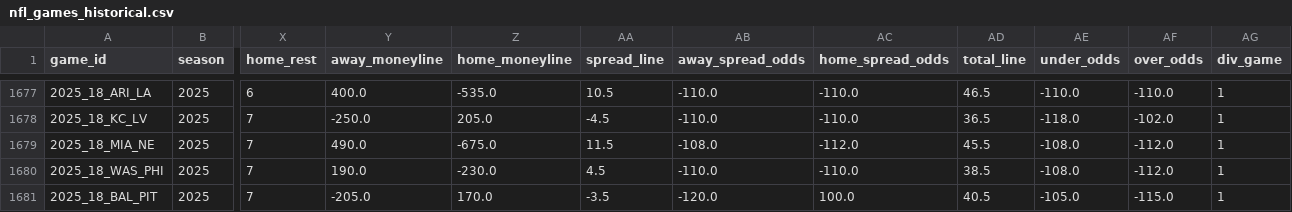
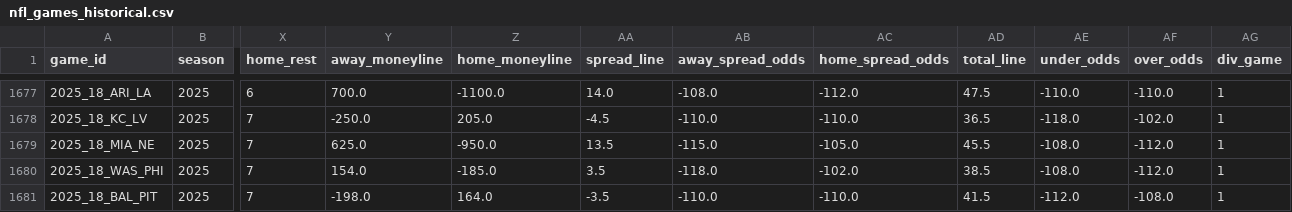
Before and after one commit to gmalbert/nfl-predictions, a CSV file: data_files/nfl_games_historical.csv, drawn as a sheet; only a part is shown, gaps mark what is left out; the diff covers the shown part only; the diff names each change by its address in the sheet, - before the commit and + after, or states it on an @@ line.

```diff
--- a/data_files/nfl_games_historical.csv
+++ b/data_files/nfl_games_historical.csv
-Y1677 (away_moneyline): 400.0
+Y1677 (away_moneyline): 700.0
-Z1677 (home_moneyline): -535.0
+Z1677 (home_moneyline): -1100.0
-AA1677 (spread_line): 10.5
+AA1677 (spread_line): 14.0
-AB1677 (away_spread_odds): -110.0
+AB1677 (away_spread_odds): -108.0
-AC1677 (home_spread_odds): -110.0
+AC1677 (home_spread_odds): -112.0
-AD1677 (total_line): 46.5
+AD1677 (total_line): 47.5
-Y1679 (away_moneyline): 490.0
+Y1679 (away_moneyline): 625.0
-Z1679 (home_moneyline): -675.0
+Z1679 (home_moneyline): -950.0
-AA1679 (spread_line): 11.5
+AA1679 (spread_line): 13.5
-AB1679 (away_spread_odds): -108.0
+AB1679 (away_spread_odds): -115.0
-AC1679 (home_spread_odds): -112.0
+AC1679 (home_spread_odds): -105.0
-Y1680 (away_moneyline): 190.0
+Y1680 (away_moneyline): 154.0
-Z1680 (home_moneyline): -230.0
+Z1680 (home_moneyline): -185.0
-AA1680 (spread_line): 4.5
+AA1680 (spread_line): 3.5
-AB1680 (away_spread_odds): -110.0
+AB1680 (away_spread_odds): -118.0
-AC1680 (home_spread_odds): -110.0
+AC1680 (home_spread_odds): -102.0
-Y1681 (away_moneyline): -205.0
+Y1681 (away_moneyline): -198.0
-Z1681 (home_moneyline): 170.0
+Z1681 (home_moneyline): 164.0
-AB1681 (away_spread_odds): -120.0
+AB1681 (away_spread_odds): -110.0
-AC1681 (home_spread_odds): 100.0
+AC1681 (home_spread_odds): -110.0
-AD1681 (total_line): 40.5
+AD1681 (total_line): 41.5
-AE1681 (under_odds): -105.0
+AE1681 (under_odds): -112.0
-AF1681 (over_odds): -115.0
+AF1681 (over_odds): -108.0
```
Also changed, not shown: 60 edited cells elsewhere in this file, data_files/model_feature_importances.csv, 6 other files.
